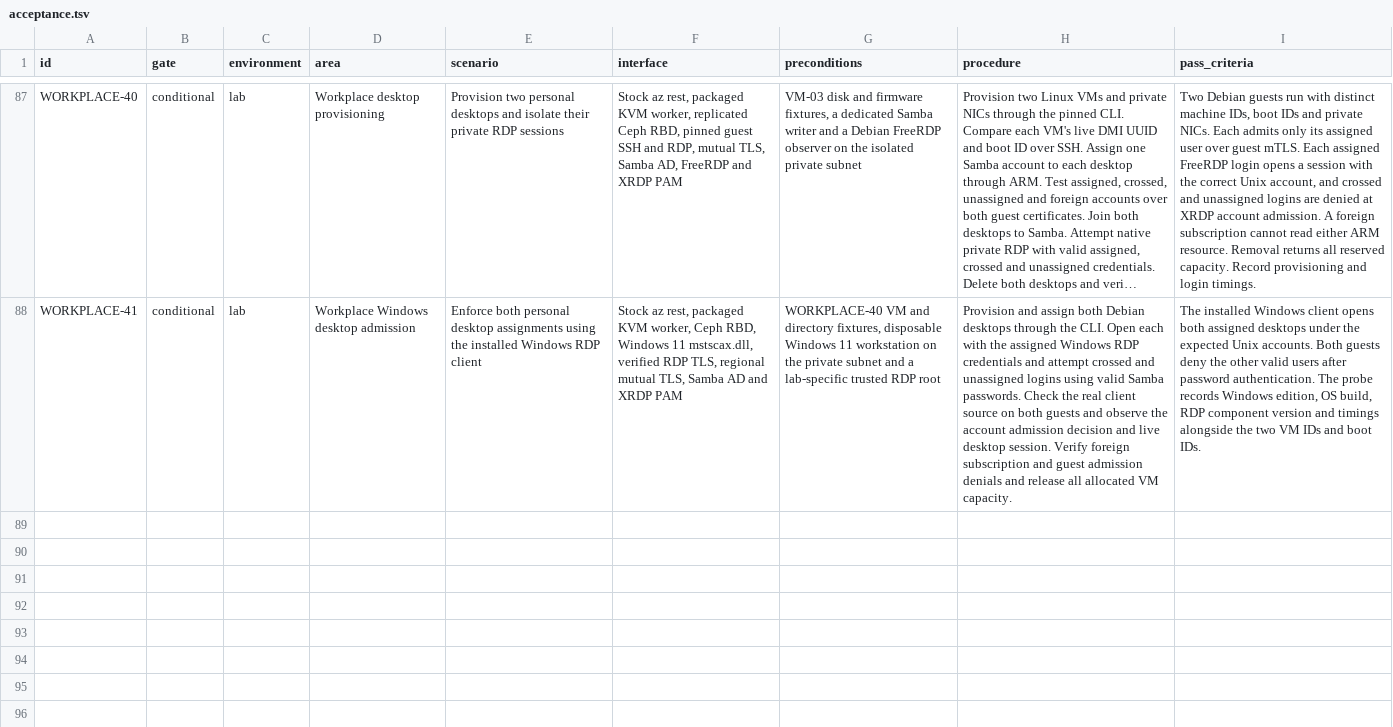
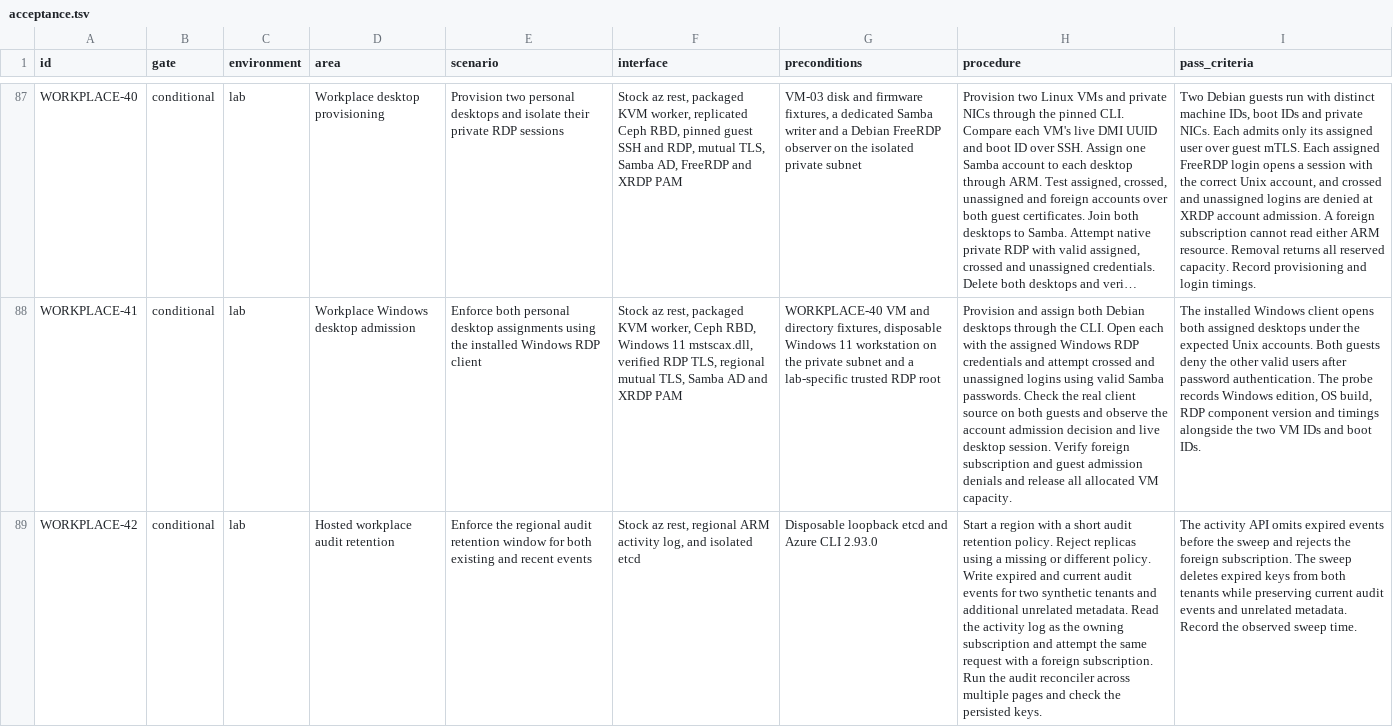
Before and after one commit to Weichwolf/ocean, a TSV file: acceptance.tsv, drawn as a sheet; only a part is shown, gaps mark what is left out; long unchanged cells end in …; the diff names each change by its address in the sheet, - before the commit and + after, or states it on an @@ line.

Commit message:
Enforce regional activity audit retention

```diff
--- a/acceptance.tsv
+++ b/acceptance.tsv
+row 89: WORKPLACE-42 | conditional | lab | Hosted workplace audit retention | Enforce the regional audit retention window for both existing and recent events | Stock az rest, regional ARM activity log, and isolated etcd | Disposable loopback etcd and Azure CLI 2.93.0 | Start a region with a short audit retention policy. Reject replicas using a missing or different policy. Write expired and current audit events for two synthetic tenants and additional unrelated metadata. Read the activity log as the owning subscription and attempt the same request with a foreign subscription. Run the audit reconciler across multiple pages and check the persisted keys. | The activity API omits expired events before the sweep and rejects the foreign subscription. The sweep deletes expired keys from both tenants while preserving current audit events and unrelated metadata. Record the observed sweep time.
```
Also changed, not shown: 8 other files.
